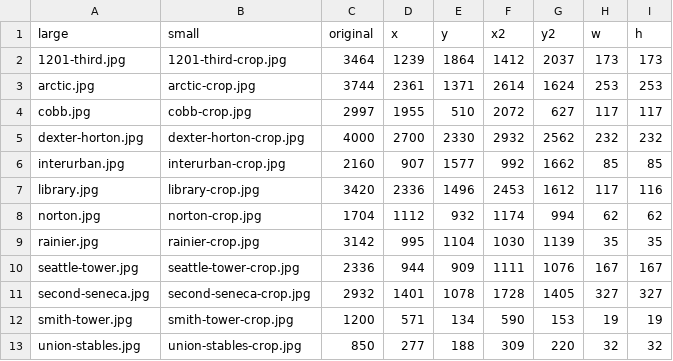
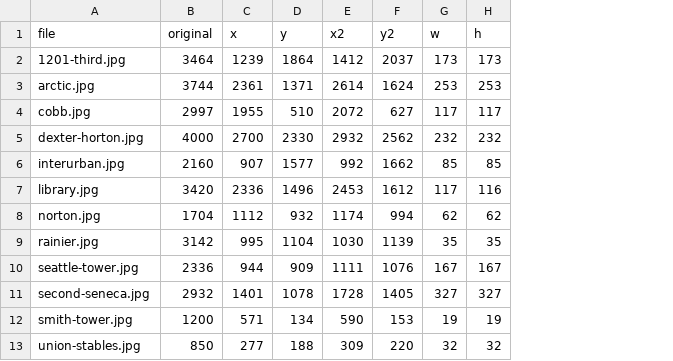
Before and after one commit to seattletimes/architecture-quiz, a CSV file: csv/coordinates.csv, drawn as a sheet; the diff names each change by its address in the sheet, - before the commit and + after, or states it on an @@ line.

```diff
--- a/csv/coordinates.csv
+++ b/csv/coordinates.csv
-column B (small), rows 2-13: 1201-third-crop.jpg | arctic-crop.jpg | cobb-crop.jpg | dexter-horton-crop.jpg | interurban-crop.jpg | library-crop.jpg | norton-crop.jpg | rainier-crop.jpg | seattle-tower-crop.jpg | second-seneca-crop.jpg | smith-tower-crop.jpg | union-stables-crop.jpg
-A1: large
+A1: file
```
Also changed, not shown: 21 other files.
